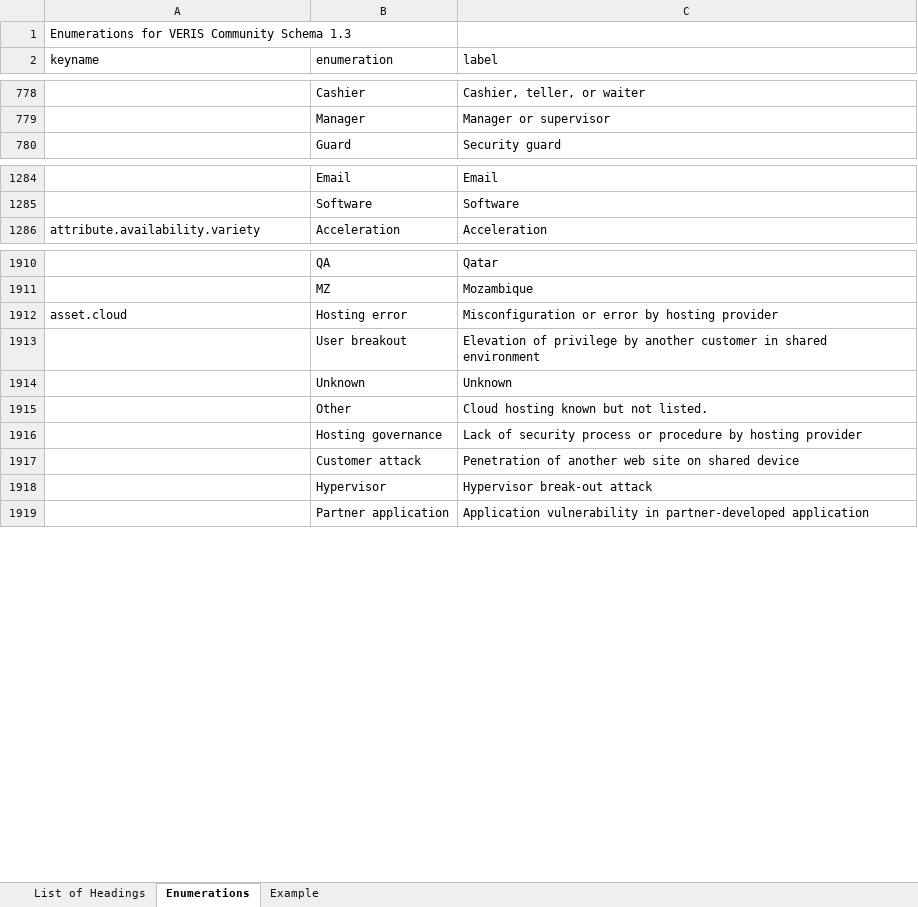
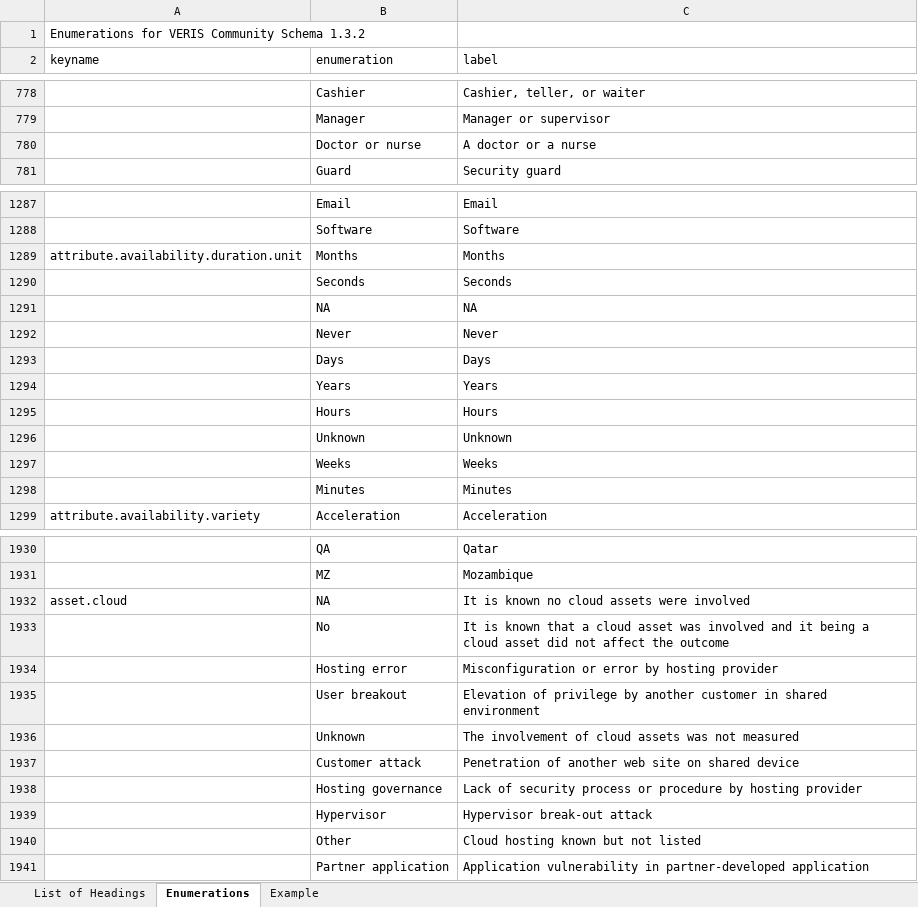
Before and after one commit to vz-risk/veris, an Excel workbook: VERIS_Standard_Excel.xlsx, sheet Enumerations, drawn as a sheet; only a part is shown, gaps mark what is left out; values as stored, in another font and other column widths than the file's, no borders; removed rows and columns are numbered as before the commit, all else as after; the diff covers the shown part only; the diff names each change by its address in the sheet, - before the commit and + after, or states it on an @@ line.

Commit message:
fixed 1.3.1->1.3.2 in schema & merged schema.  fixed issue in 1.3.1->1.3.2 conversion script.  Fixed error handling in build_standard_excel.py.  Updated standard excel xlsx file to 1.3.2

```diff
--- a/VERIS_Standard_Excel.xlsx (sheet Enumerations)
+++ b/VERIS_Standard_Excel.xlsx (sheet Enumerations)
-A1 (keyname): Enumerations for VERIS Community Schema 1.3
+A1 (keyname): Enumerations for VERIS Community Schema 1.3.2
+row 780:  | Doctor or nurse | A doctor or a nurse
+row 1289: attribute.availability.duration.unit | Months | Months
+row 1290:  | Seconds | Seconds
+row 1291:  | NA | NA
+row 1292:  | Never | Never
+row 1293:  | Days | Days
+row 1294:  | Years | Years
+row 1295:  | Hours | Hours
+row 1296:  | Unknown | Unknown
+row 1297:  | Weeks | Weeks
+row 1298:  | Minutes | Minutes
+row 1932: asset.cloud | NA | It is known no cloud assets were involved
+row 1933:  | No | It is known that a cloud asset was involved and it being a cloud asset did not affect the outcome
-A1934 (keyname): asset.cloud
+A1934 (keyname): (empty)
-C1936 (label): Unknown
+C1936 (label): The involvement of cloud assets was not measured
-row 1915:  | Other | Cloud hosting known but not listed.
@@ row 1916 moved to row 1938: Hosting governance @@
+row 1940:  | Other | Cloud hosting known but not listed
```
Also changed, not shown: 10 added rows and 5 edited cells elsewhere in this sheet, sheet Example, sheet List of Headings, 3 other files.
